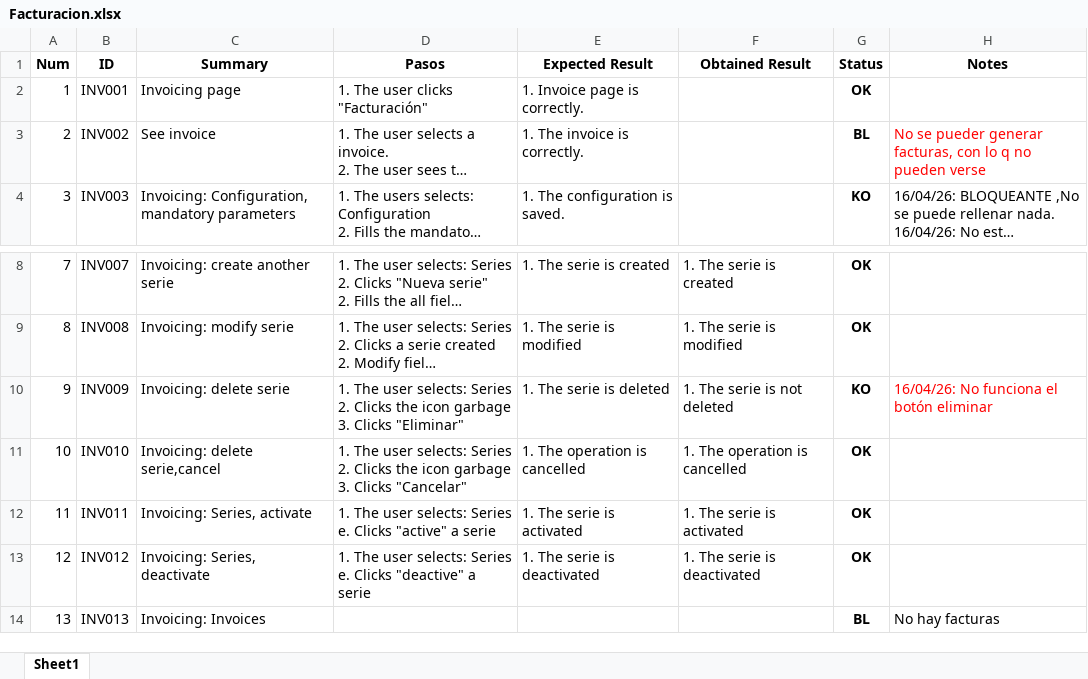
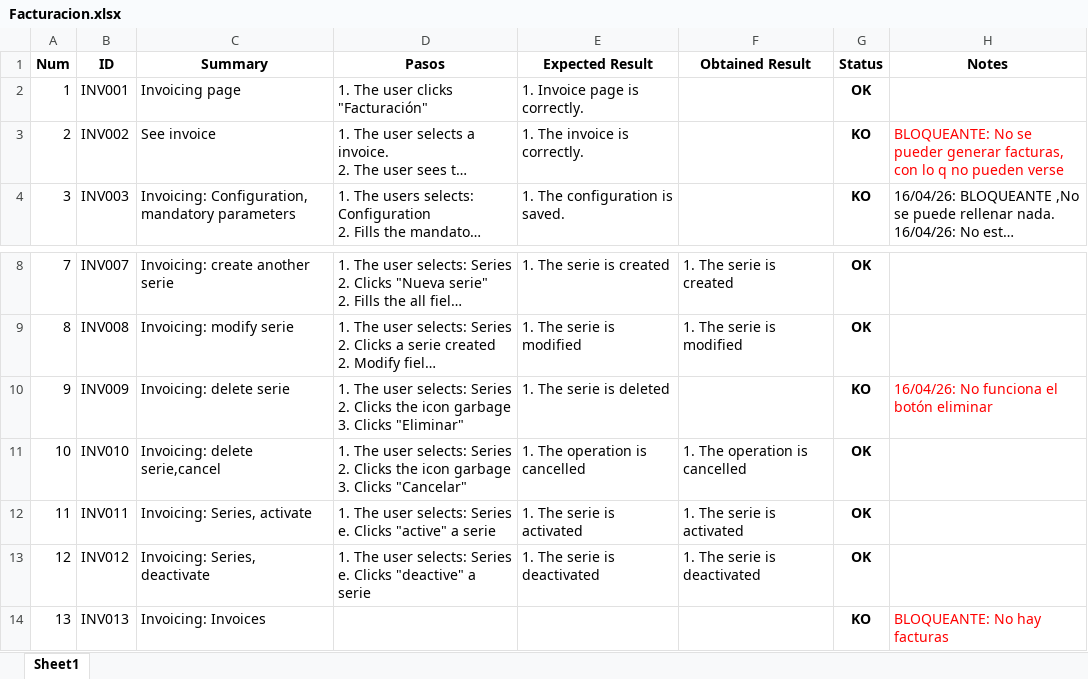
Before and after one commit to ngp223/Kovai, an Excel workbook: Web/TestCasesWeb/Facturacion.xlsx, sheet Sheet1, drawn as a sheet; only a part is shown, gaps mark what is left out; long unchanged cells end in …; values as stored, in another font and other column widths than the file's, no borders; conditional formats not drawn; the diff names each change by its address in the sheet, - before the commit and + after, or states it on an @@ line.

Commit message:
Actualizados testscases web

```diff
--- a/Web/TestCasesWeb/Facturacion.xlsx (sheet Sheet1)
+++ b/Web/TestCasesWeb/Facturacion.xlsx (sheet Sheet1)
-G3 (Status): BL
+G3 (Status): KO
-H3 (Notes): No se…
+H3 (Notes): BLOQUEANTE: No se…
-F10 (Obtained Result): 1. The serie is not deleted
+F10 (Obtained Result): (empty)
-G14 (Status): BL
+G14 (Status): KO
-H14 (Notes): No hay facturas
+H14 (Notes): BLOQUEANTE: No hay facturas
-H14 text colour: black
+H14 text colour: #FF0000
```
